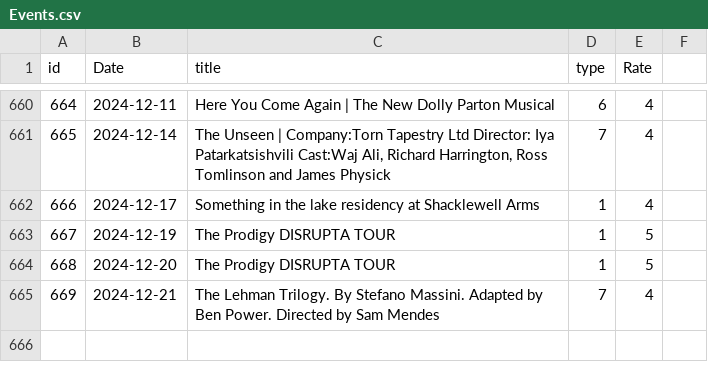
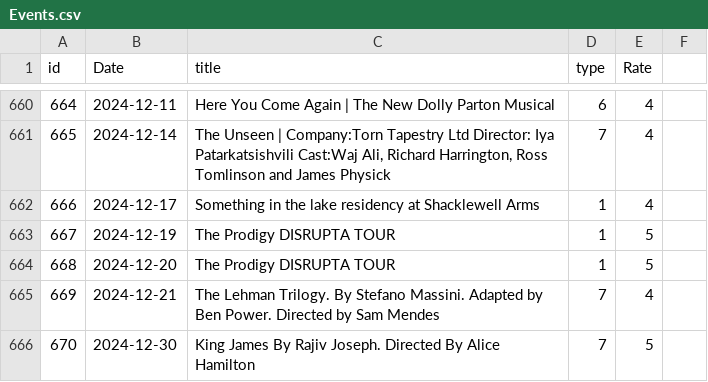
Before and after one commit to alexandroskilias/eventsDB, a CSV file: Tables/Events.csv, drawn as a sheet; only a part is shown, gaps mark what is left out; the diff names each change by its address in the sheet, - before the commit and + after, or states it on an @@ line.

Commit message:
New event

```diff
--- a/Tables/Events.csv
+++ b/Tables/Events.csv
+row 666: 670 | 2024-12-30 | King James By Rajiv Joseph. Directed By Alice Hamilton | 7 | 5
```
Also changed, not shown: Tables/EventsArtistsVenues.csv, Tables/Venues.csv.
